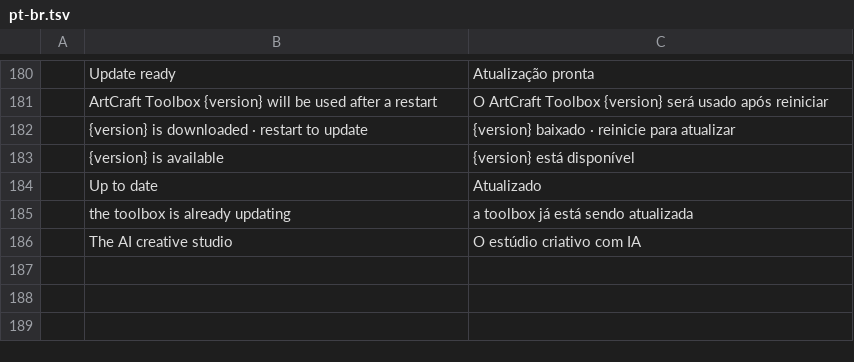
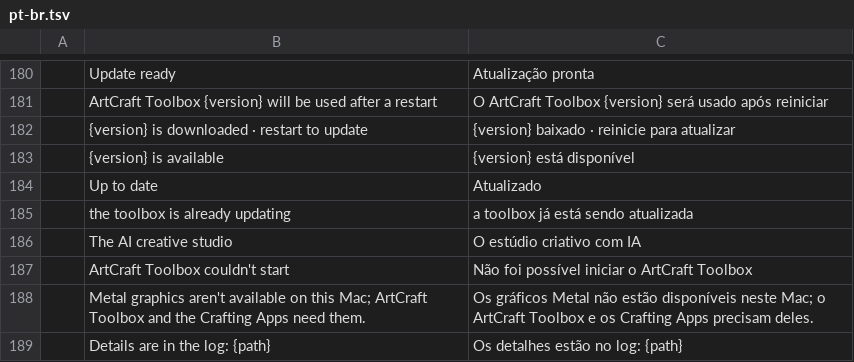
Before and after one commit to smyrgeorge/artcraft-toolbox, a TSV file: crates/ui-egui/src/i18n/pt-br.tsv, drawn as a sheet; only a part is shown, gaps mark what is left out; the diff names each change by its address in the sheet, - before the commit and + after, or states it on an @@ line.

```diff
--- a/crates/ui-egui/src/i18n/pt-br.tsv
+++ b/crates/ui-egui/src/i18n/pt-br.tsv
+row 187:  | ArtCraft Toolbox couldn't start | Não foi possível iniciar o ArtCraft Toolbox
+row 188:  | Metal graphics aren't available on this Mac; ArtCraft Toolbox and the Crafting Apps need them. | Os gráficos Metal não estão disponíveis neste Mac; o ArtCraft Toolbox e os Crafting Apps precisam deles.
+row 189:  | Details are in the log: {path} | Os detalhes estão no log: {path}
```
Also changed, not shown: crates/ui-egui/src/i18n/el.tsv, crates/ui-egui/src/i18n/fr.tsv, 15 other files.
